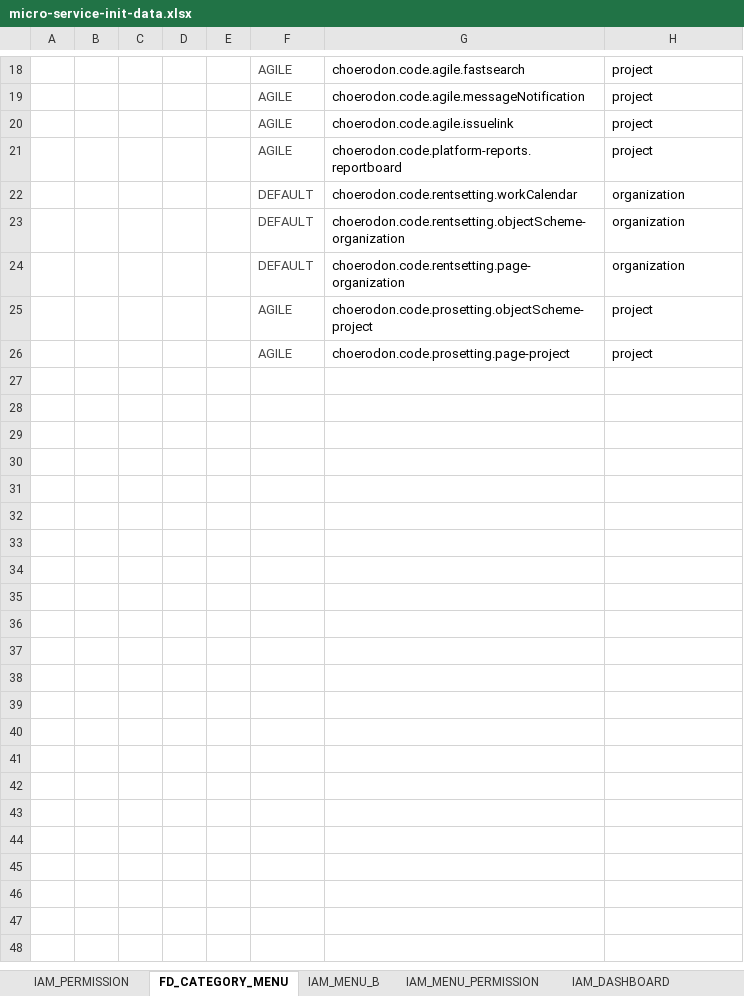
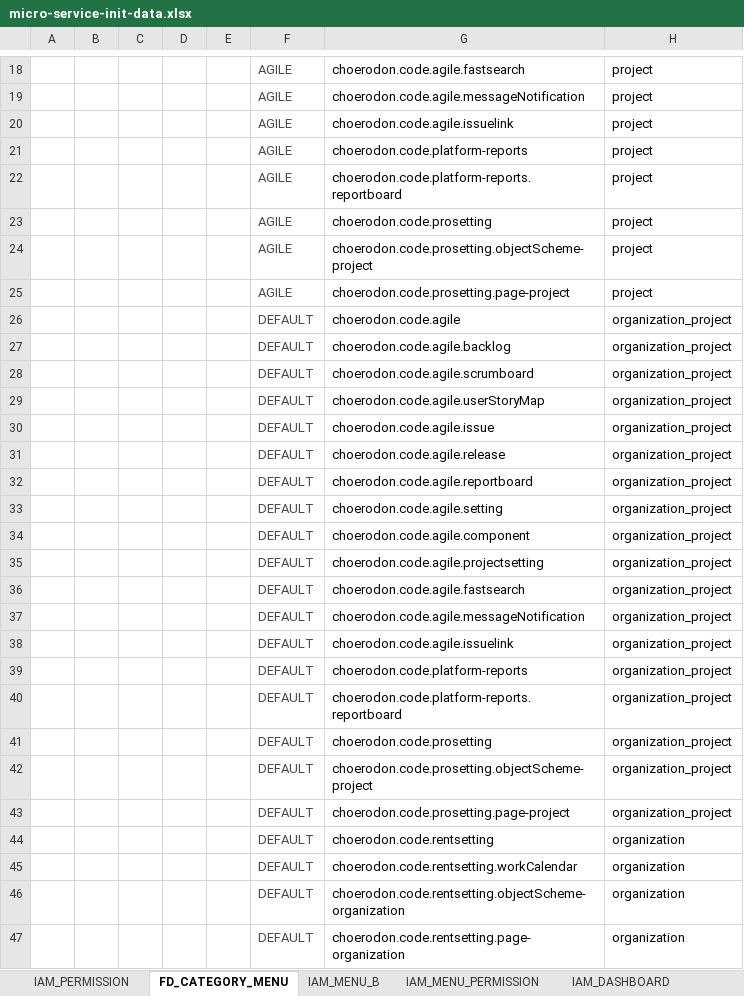
Before and after one commit to choerodon/agile-service-old, an Excel workbook: src/main/resources/script/front/micro-service-init-data.xlsx, sheet FD_CATEGORY_MENU, drawn as a sheet; only a part is shown, gaps mark what is left out; values as stored, in another font and other column widths than the file's, no borders; the diff names each change by its address in the sheet, - before the commit and + after, or states it on an @@ line.

Commit message:
[FIX]调整菜单excel

```diff
--- a/src/main/resources/script/front/micro-service-init-data.xlsx (sheet FD_CATEGORY_MENU)
+++ b/src/main/resources/script/front/micro-service-init-data.xlsx (sheet FD_CATEGORY_MENU)
+row 21:  |  |  |  |  | AGILE | choerodon.code.platform-reports | project
+row 23:  |  |  |  |  | AGILE | choerodon.code.prosetting | project
@@ row 25 moved to row 24: AGILE @@
@@ row 26 moved to row 25: AGILE @@
+row 26:  |  |  |  |  | DEFAULT | choerodon.code.agile | organization_project
+row 27:  |  |  |  |  | DEFAULT | choerodon.code.agile.backlog | organization_project
+row 28:  |  |  |  |  | DEFAULT | choerodon.code.agile.scrumboard | organization_project
+row 29:  |  |  |  |  | DEFAULT | choerodon.code.agile.userStoryMap | organization_project
+row 30:  |  |  |  |  | DEFAULT | choerodon.code.agile.issue | organization_project
+row 31:  |  |  |  |  | DEFAULT | choerodon.code.agile.release | organization_project
+row 32:  |  |  |  |  | DEFAULT | choerodon.code.agile.reportboard | organization_project
+row 33:  |  |  |  |  | DEFAULT | choerodon.code.agile.setting | organization_project
+row 34:  |  |  |  |  | DEFAULT | choerodon.code.agile.component | organization_project
+row 35:  |  |  |  |  | DEFAULT | choerodon.code.agile.projectsetting | organization_project
+row 36:  |  |  |  |  | DEFAULT | choerodon.code.agile.fastsearch | organization_project
+row 37:  |  |  |  |  | DEFAULT | choerodon.code.agile.messageNotification | organization_project
+row 38:  |  |  |  |  | DEFAULT | choerodon.code.agile.issuelink | organization_project
+row 39:  |  |  |  |  | DEFAULT | choerodon.code.platform-reports | organization_project
+row 40:  |  |  |  |  | DEFAULT | choerodon.code.platform-reports.reportboard | organization_project
+row 41:  |  |  |  |  | DEFAULT | choerodon.code.prosetting | organization_project
+row 42:  |  |  |  |  | DEFAULT | choerodon.code.prosetting.objectScheme-project | organization_project
+row 43:  |  |  |  |  | DEFAULT | choerodon.code.prosetting.page-project | organization_project
+row 44:  |  |  |  |  | DEFAULT | choerodon.code.rentsetting | organization
```
